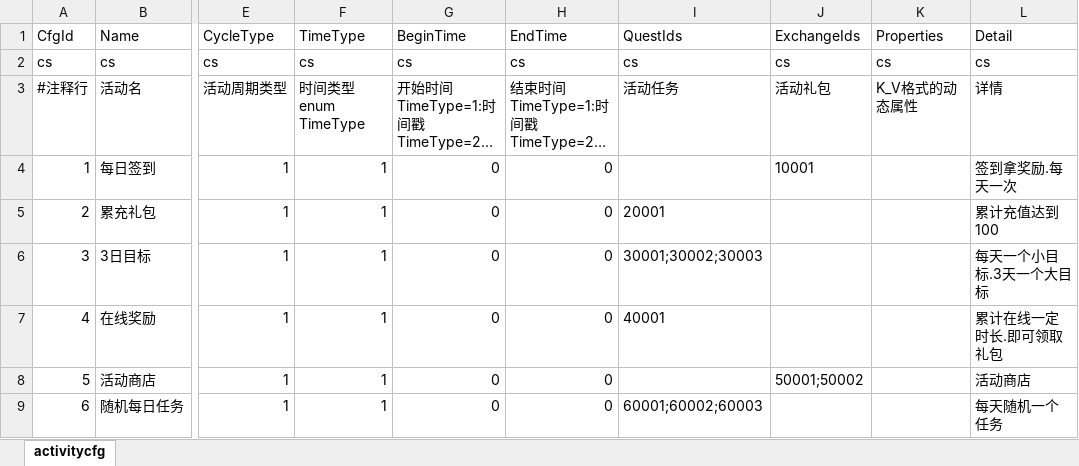
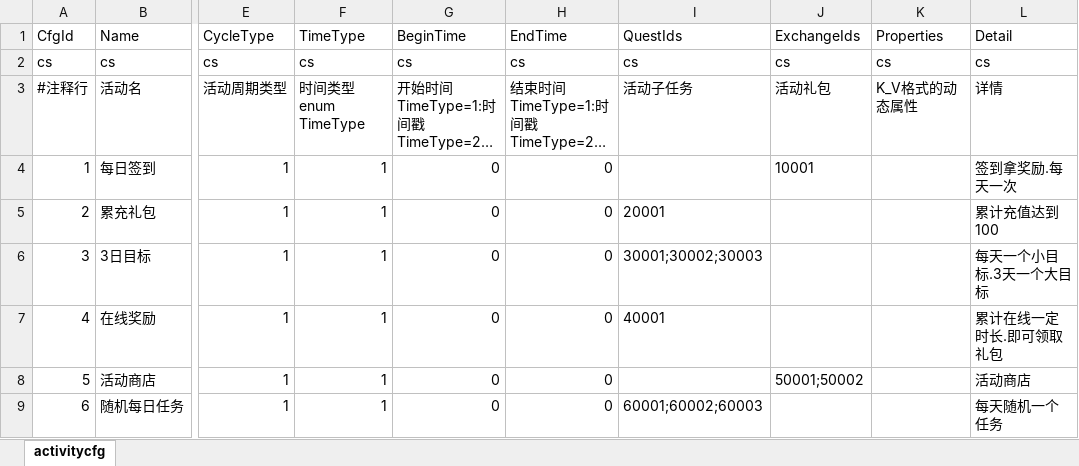
Before and after one commit to fish-tennis/gserver, an Excel workbook: excel/activitycfg.xlsx, sheet activitycfg, drawn as a sheet; only a part is shown, gaps mark what is left out; long unchanged cells end in …; values as stored, in another font and other column widths than the file's, no borders; the diff names each change by its address in the sheet, - before the commit and + after, or states it on an @@ line.

```diff
--- a/excel/activitycfg.xlsx (sheet activitycfg)
+++ b/excel/activitycfg.xlsx (sheet activitycfg)
-I3: 活动任务
+I3: 活动子任务
```
Also changed, not shown: excel/all.xlsx, excel/condition_template.xlsx, 30 other files.
